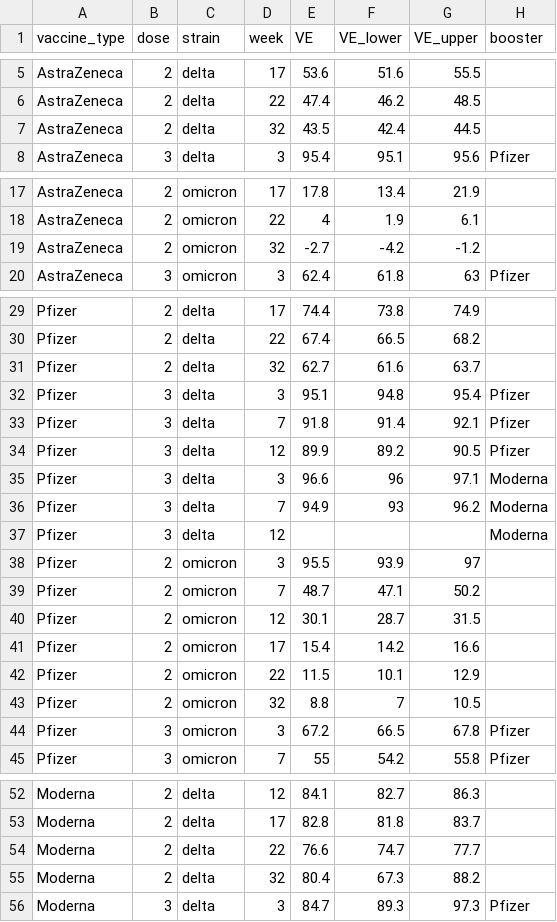
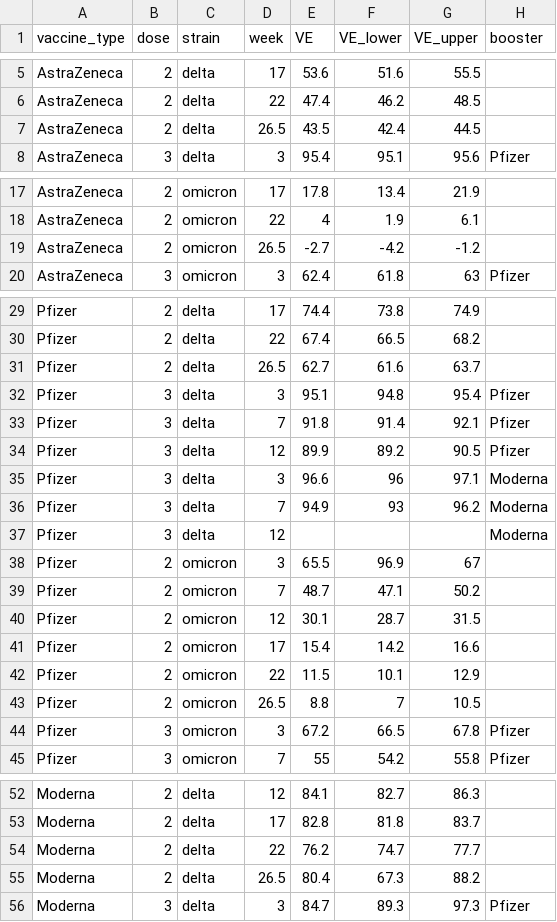
Before and after one commit to gizembilgin/indoPacific_COVID19_cost_effectiveness, a CSV file: 1_inputs/VE_Andrews_shape.csv, drawn as a sheet; only a part is shown, gaps mark what is left out; the diff covers the shown part only.

```diff
--- a/1_inputs/VE_Andrews_shape.csv
+++ b/1_inputs/VE_Andrews_shape.csv
@@ -6,3 +6,3 @@ AstraZeneca,2,delta,17,53.6,51.6,55.5,
 AstraZeneca,2,delta,22,47.4,46.2,48.5,
-AstraZeneca,2,delta,32,43.5,42.4,44.5,
+AstraZeneca,2,delta,26.5,43.5,42.4,44.5,
 AstraZeneca,3,delta,3,95.4,95.1,95.6,Pfizer
@@ -18,3 +18,3 @@ AstraZeneca,2,omicron,17,17.8,13.4,21.9,
 AstraZeneca,2,omicron,22,4,1.9,6.1,
-AstraZeneca,2,omicron,32,-2.7,-4.2,-1.2,
+AstraZeneca,2,omicron,26.5,-2.7,-4.2,-1.2,
 AstraZeneca,3,omicron,3,62.4,61.8,63,Pfizer
@@ -30,3 +30,3 @@ Pfizer,2,delta,17,74.4,73.8,74.9,
 Pfizer,2,delta,22,67.4,66.5,68.2,
-Pfizer,2,delta,32,62.7,61.6,63.7,
+Pfizer,2,delta,26.5,62.7,61.6,63.7,
 Pfizer,3,delta,3,95.1,94.8,95.4,Pfizer
@@ -37,3 +37,3 @@ Pfizer,3,delta,7,94.9,93,96.2,Moderna
 Pfizer,3,delta,12,,,,Moderna
-Pfizer,2,omicron,3,95.5,93.9,97,
+Pfizer,2,omicron,3,65.5,96.9,67,
 Pfizer,2,omicron,7,48.7,47.1,50.2,
@@ -42,3 +42,3 @@ Pfizer,2,omicron,17,15.4,14.2,16.6,
 Pfizer,2,omicron,22,11.5,10.1,12.9,
-Pfizer,2,omicron,32,8.8,7,10.5,
+Pfizer,2,omicron,26.5,8.8,7,10.5,
 Pfizer,3,omicron,3,67.2,66.5,67.8,Pfizer
@@ -53,4 +53,4 @@ Moderna,2,delta,12,84.1,82.7,86.3,
 Moderna,2,delta,17,82.8,81.8,83.7,
-Moderna,2,delta,22,76.6,74.7,77.7,
-Moderna,2,delta,32,80.4,67.3,88.2,
+Moderna,2,delta,22,76.2,74.7,77.7,
+Moderna,2,delta,26.5,80.4,67.3,88.2,
 Moderna,3,delta,3,84.7,89.3,97.3,Pfizer
```
Also changed, not shown: 1 edited cell elsewhere in this file, 1_inputs/VE_WHO_forest_plot.csv, 6 other files.
